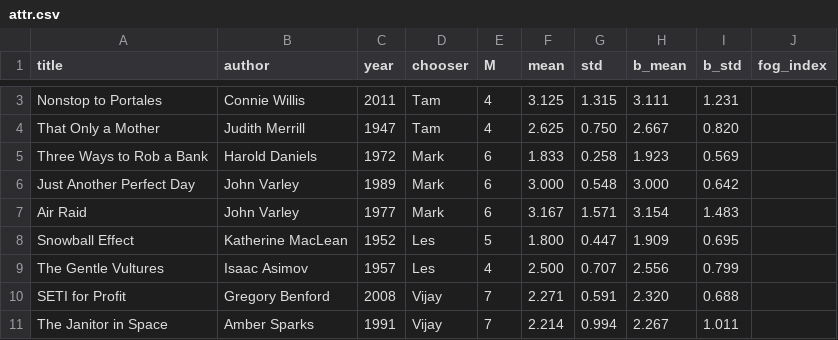
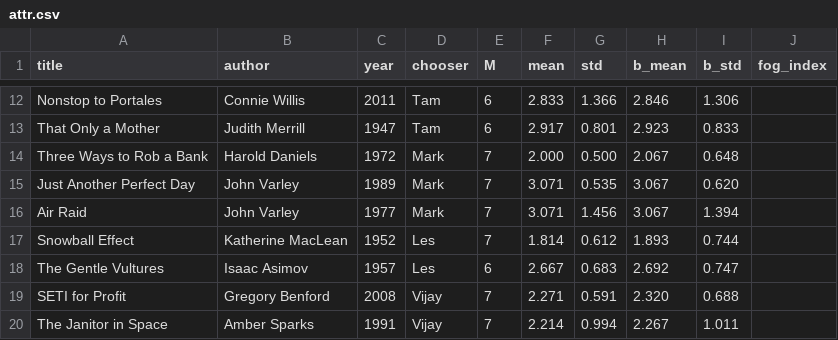
Before and after one commit to gbhuang/shortsf_analysis, a CSV file: csv/attr.csv, drawn as a sheet; only a part is shown, gaps mark what is left out; addresses are those after the commit; the diff covers the shown part only; the diff names each change by its address in the sheet, - before the commit and + after, or states it on an @@ line.

```diff
--- a/csv/attr.csv
+++ b/csv/attr.csv
-E12:E13 (M): 4
+E12:E13 (M): 6
-F12 (mean): 3.125
+F12 (mean): 2.833
-G12 (std): 1.315
+G12 (std): 1.366
-H12 (b_mean): 3.111
+H12 (b_mean): 2.846
-I12 (b_std): 1.231
+I12 (b_std): 1.306
-F13 (mean): 2.625
+F13 (mean): 2.917
-G13 (std): 0.750
+G13 (std): 0.801
-H13 (b_mean): 2.667
+H13 (b_mean): 2.923
-I13 (b_std): 0.820
+I13 (b_std): 0.833
-E14:E16 (M): 6
+E14:E16 (M): 7
-F14 (mean): 1.833
+F14 (mean): 2.000
-G14 (std): 0.258
+G14 (std): 0.500
-H14 (b_mean): 1.923
+H14 (b_mean): 2.067
-I14 (b_std): 0.569
+I14 (b_std): 0.648
-F15 (mean): 3.000
+F15 (mean): 3.071
-G15 (std): 0.548
+G15 (std): 0.535
-H15 (b_mean): 3.000
+H15 (b_mean): 3.067
-I15 (b_std): 0.642
+I15 (b_std): 0.620
-F16 (mean): 3.167
+F16 (mean): 3.071
-G16 (std): 1.571
+G16 (std): 1.456
-H16 (b_mean): 3.154
+H16 (b_mean): 3.067
-I16 (b_std): 1.483
+I16 (b_std): 1.394
-E17 (M): 5
+E17 (M): 7
-F17 (mean): 1.800
+F17 (mean): 1.814
-G17 (std): 0.447
+G17 (std): 0.612
-H17 (b_mean): 1.909
+H17 (b_mean): 1.893
-I17 (b_std): 0.695
+I17 (b_std): 0.744
-E18 (M): 4
+E18 (M): 6
-F18 (mean): 2.500
+F18 (mean): 2.667
-G18 (std): 0.707
+G18 (std): 0.683
-H18 (b_mean): 2.556
+H18 (b_mean): 2.692
-I18 (b_std): 0.799
+I18 (b_std): 0.747
```
Also changed, not shown: 9 added rows and 23 edited cells elsewhere in this file, csv/ratings.csv, 4 other files.
